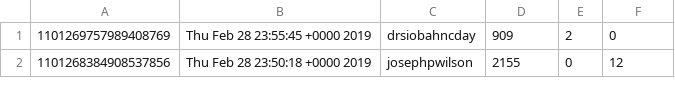
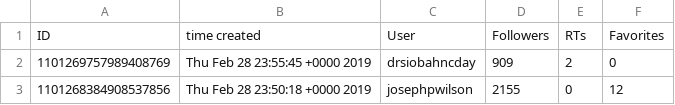
Before and after one commit to ByronDickerson/DataScience-MiniProject2, a CSV file: csforall_28.csv, drawn as a sheet; only a part is shown; the diff names each change by its address in the sheet, - before the commit and + after, or states it on an @@ line.

Commit message:
Update csforall_28.csv

```diff
--- a/csforall_28.csv
+++ b/csforall_28.csv
+row 1: ID | time created | User | Followers | RTs | Favorites
```
